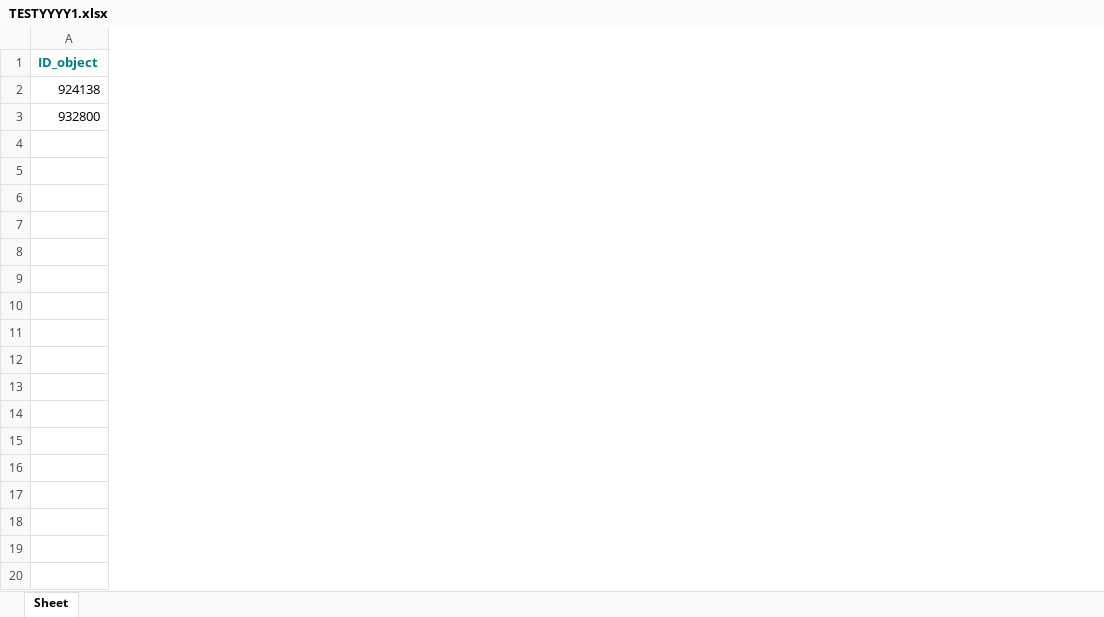
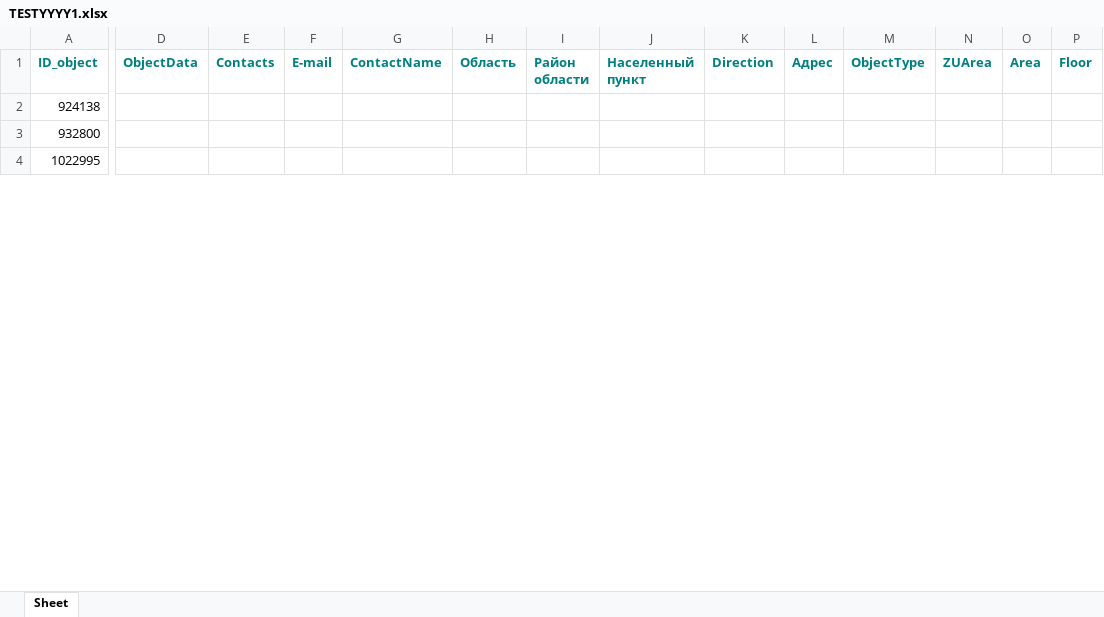
Before and after one commit to annscofield19/WorkParsing, an Excel workbook: TESTYYYY1.xlsx, sheet Sheet, drawn as a sheet; only a part is shown, gaps mark what is left out; values as stored, in another font and other column widths than the file's, no borders; removed rows and columns are numbered as before the commit, all else as after; rows hold the shown columns only; the diff covers the shown part only; the diff names each change by its address in the sheet, - before the commit and + after, or states it on an @@ line.

```diff
--- a/TESTYYYY1.xlsx (sheet Sheet)
+++ b/TESTYYYY1.xlsx (sheet Sheet)
+column D (ObjectData), empty
+column E (Contacts), empty
+column F (E-mail), empty
+column G (ContactName), empty
+column H (Область), empty
+column I (Район области), empty
+column J (Населенный пункт), empty
+column K (Direction), empty
+column L (Адрес), empty
+column M (ObjectType), empty
+column N (ZUArea), empty
+column O (Area), empty
+column P (Floor), empty
-row 4: (empty)
+row 4: 1022995
-row 5: (empty)
-row 6: (empty)
-row 7: (empty)
-row 8: (empty)
-row 9: (empty)
-row 10: (empty)
-row 11: (empty)
-row 12: (empty)
-row 13: (empty)
-row 14: (empty)
-row 15: (empty)
-row 16: (empty)
-row 17: (empty)
-row 18: (empty)
-row 19: (empty)
-row 20: (empty)
```
Also changed, not shown: 20 added rows, 3 removed rows and 21 added columns elsewhere in this sheet, 1 other file.
